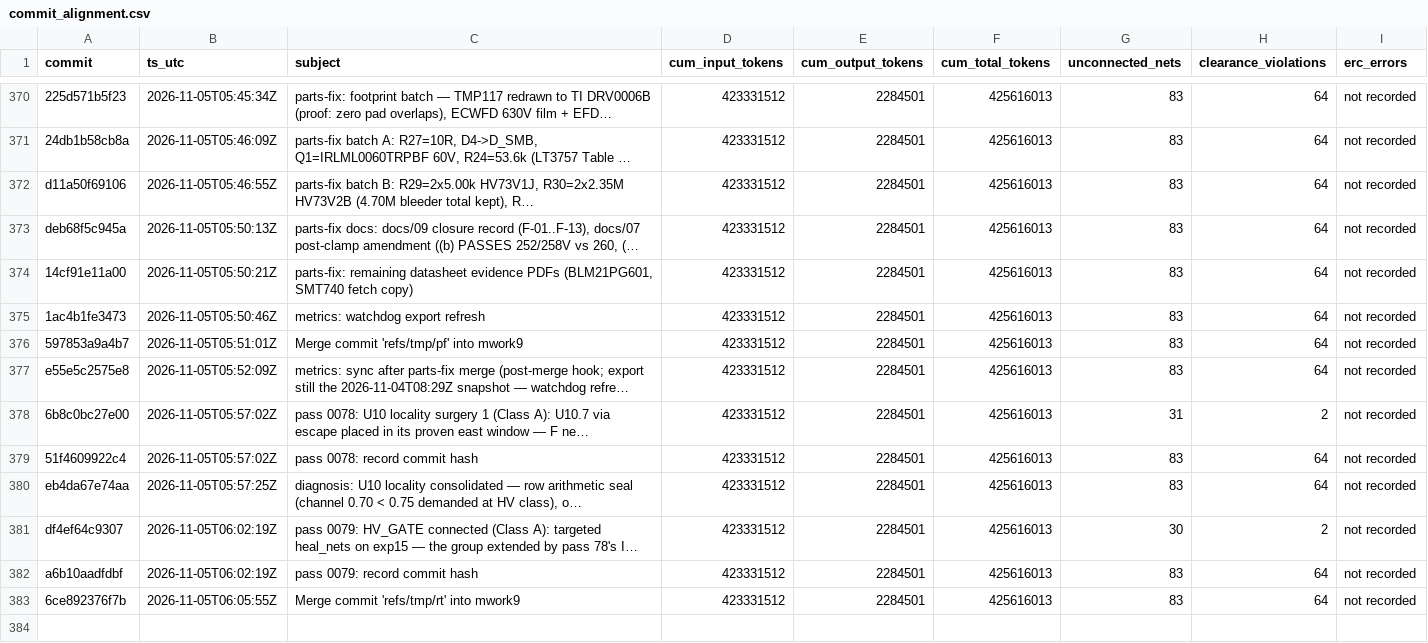
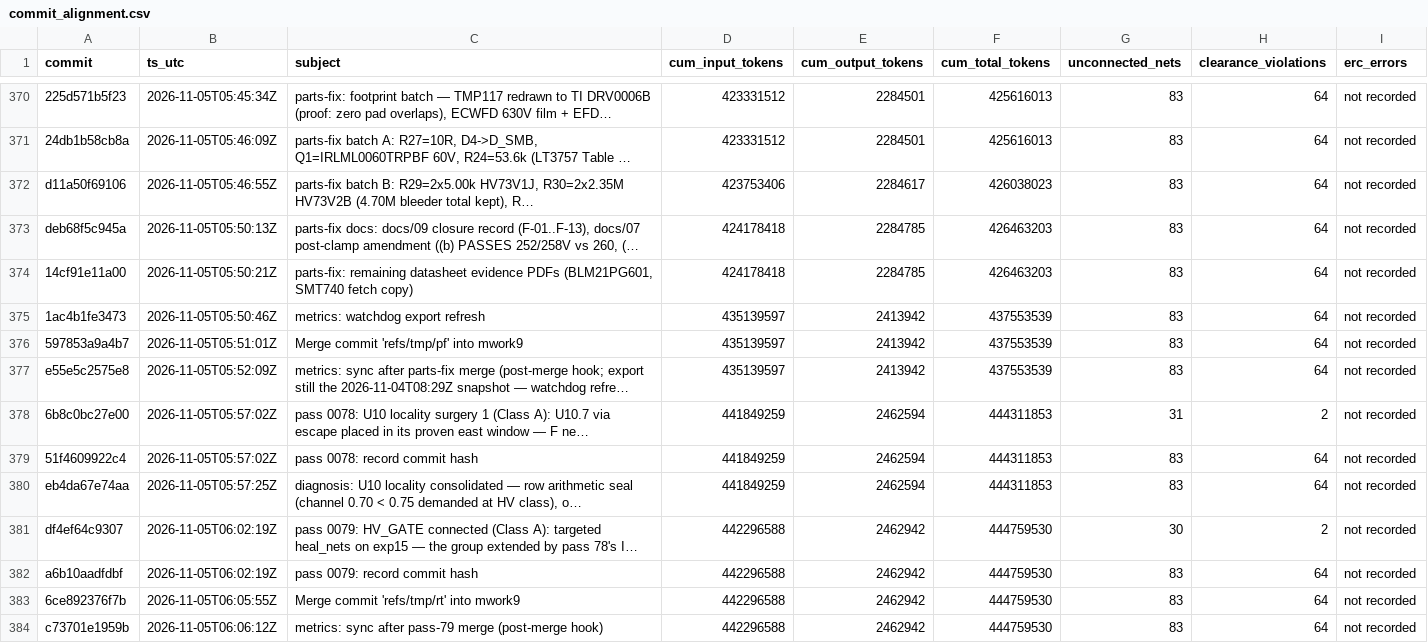
Before and after one commit to sneakers-the-rat/lvds-receiver-official, a CSV file: metrics/commit_alignment.csv, drawn as a sheet; only a part is shown, gaps mark what is left out; long unchanged cells end in …; the diff names each change by its address in the sheet, - before the commit and + after, or states it on an @@ line.

```diff
--- a/metrics/commit_alignment.csv
+++ b/metrics/commit_alignment.csv
-D372 (cum_input_tokens): 423331512
+D372 (cum_input_tokens): 423753406
-E372 (cum_output_tokens): 2284501
+E372 (cum_output_tokens): 2284617
-F372 (cum_total_tokens): 425616013
+F372 (cum_total_tokens): 426038023
-D373:D374 (cum_input_tokens): 423331512
+D373:D374 (cum_input_tokens): 424178418
-E373:E374 (cum_output_tokens): 2284501
+E373:E374 (cum_output_tokens): 2284785
-F373:F374 (cum_total_tokens): 425616013
+F373:F374 (cum_total_tokens): 426463203
-D375:D377 (cum_input_tokens): 423331512
+D375:D377 (cum_input_tokens): 435139597
-E375:E377 (cum_output_tokens): 2284501
+E375:E377 (cum_output_tokens): 2413942
-F375:F377 (cum_total_tokens): 425616013
+F375:F377 (cum_total_tokens): 437553539
-D378:D380 (cum_input_tokens): 423331512
+D378:D380 (cum_input_tokens): 441849259
-E378:E380 (cum_output_tokens): 2284501
+E378:E380 (cum_output_tokens): 2462594
-F378:F380 (cum_total_tokens): 425616013
+F378:F380 (cum_total_tokens): 444311853
-D381:D383 (cum_input_tokens): 423331512
+D381:D383 (cum_input_tokens): 442296588
-E381:E383 (cum_output_tokens): 2284501
+E381:E383 (cum_output_tokens): 2462942
-F381:F383 (cum_total_tokens): 425616013
+F381:F383 (cum_total_tokens): 444759530
+row 384: c73701e1959b | 2026-11-05T06:06:12Z | metrics: sync after pass-79 merge (post-merge hook) | 442296588 | 2462942 | 444759530 | 83 | 64 | not recorded
```
Also changed, not shown: metrics/agents.csv, metrics/cost_summary.csv, 3 other files.
